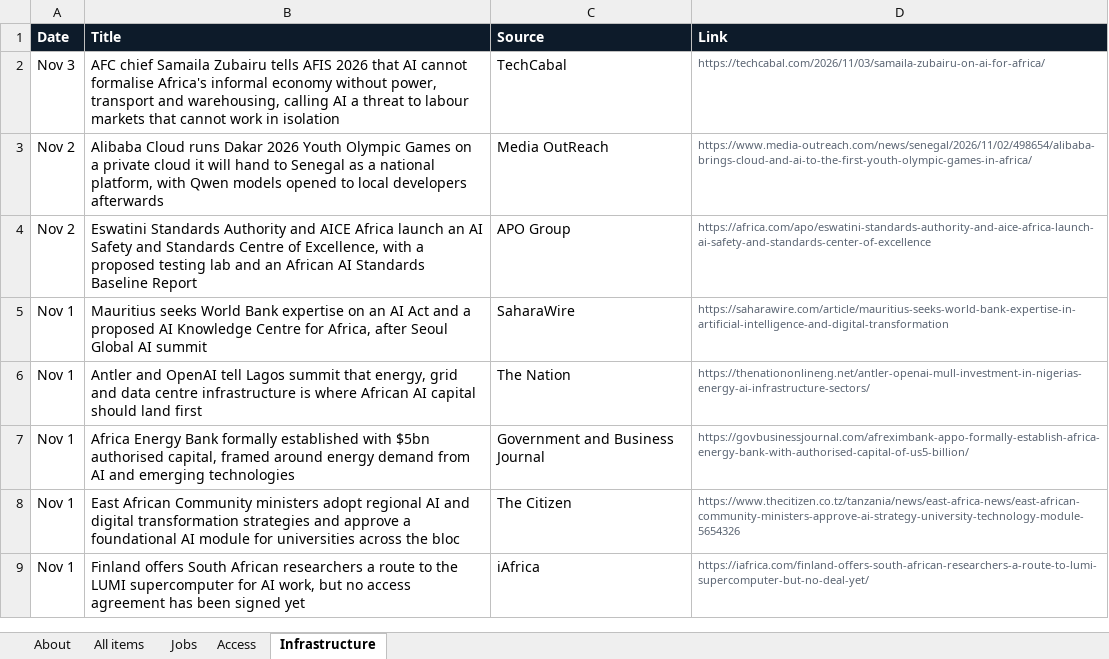
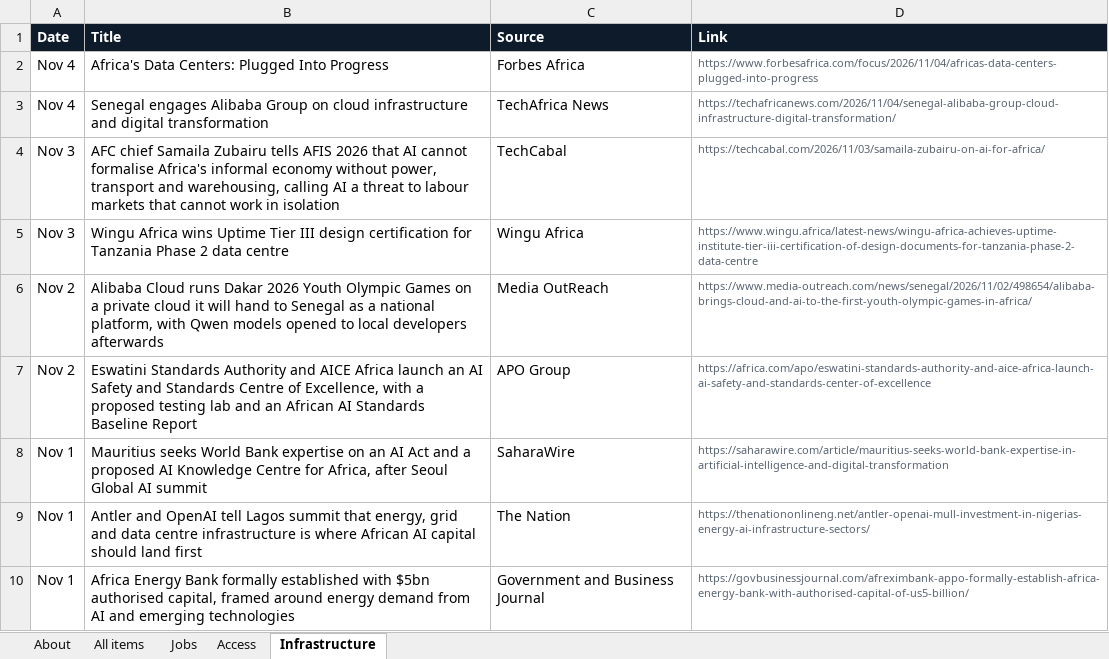
Before and after one commit to samuelajayi29-maker/ai-access-observatory, an Excel workbook: data/ai-access-observatory.xlsx, sheet Infrastructure, drawn as a sheet; only a part is shown; the shorter side is filled out with more unchanged rows; values as stored, in another font and other column widths than the file's, no borders; the diff names each change by its address in the sheet, - before the commit and + after, or states it on an @@ line.

```diff
--- a/data/ai-access-observatory.xlsx (sheet Infrastructure)
+++ b/data/ai-access-observatory.xlsx (sheet Infrastructure)
+row 2: Nov 4 | Africa's Data Centers: Plugged Into Progress | Forbes Africa | https://www.forbesafrica.com/focus/2026/11/04/africas-data-centers-plugged-into-progress
+row 3: Nov 4 | Senegal engages Alibaba Group on cloud infrastructure and digital transformation | TechAfrica News | https://techafricanews.com/2026/11/04/senegal-alibaba-group-cloud-infrastructure-digital-transformation/
+row 5: Nov 3 | Wingu Africa wins Uptime Tier III design certification for Tanzania Phase 2 data centre | Wingu Africa | https://www.wingu.africa/latest-news/wingu-africa-achieves-uptime-institute-tier-iii-certification-of-design-documents-for-tanzania-phase-2-data-centre
```
Also changed, not shown: sheet All items, sheet About, sheet Jobs, sheet Access, 2 other files.
